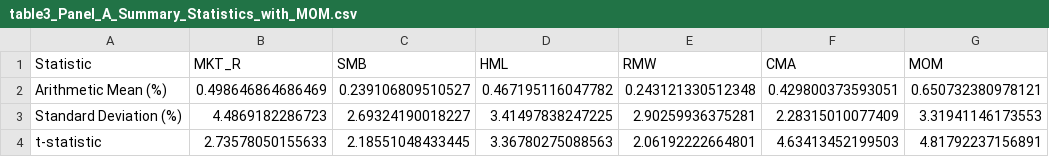
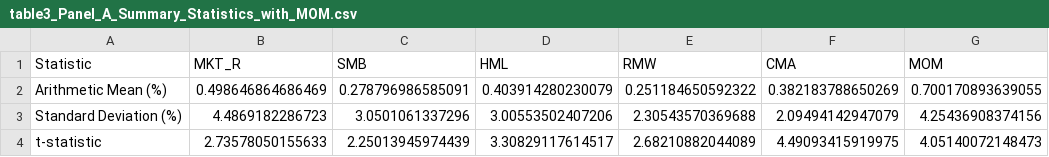
Before and after one commit to JerryChinaL/Fama_French, a CSV file: four_factor_combined/tables/data/table3_Panel_A_Summary_Statistics_with_MOM.csv, drawn as a sheet.

```diff
--- a/four_factor_combined/tables/data/table3_Panel_A_Summary_Statistics_with_MOM.csv
+++ b/four_factor_combined/tables/data/table3_Panel_A_Summary_Statistics_with_MOM.csv
@@ -1,4 +1,4 @@
 "Statistic","MKT_R","SMB","HML","RMW","CMA","MOM"
-"Arithmetic Mean (%)",0.498646864686469,0.239106809510527,0.467195116047782,0.243121330512348,0.429800373593051,0.650732380978121
-"Standard Deviation (%)",4.4869182286723,2.69324190018227,3.41497838247225,2.90259936375281,2.28315010077409,3.31941146173553
-"t-statistic",2.73578050155633,2.18551048433445,3.36780275088563,2.06192222664801,4.63413452199503,4.81792237156891
+"Arithmetic Mean (%)",0.498646864686469,0.278796986585091,0.403914280230079,0.251184650592322,0.382183788650269,0.700170893639055
+"Standard Deviation (%)",4.4869182286723,3.0501061337296,3.00553502407206,2.30543570369688,2.09494142947079,4.25436908374156
+"t-statistic",2.73578050155633,2.25013945974439,3.30829117614517,2.68210882044089,4.49093415919975,4.05140072148473
```
Also changed, not shown: four_factor_combined/tables/data/table2_5x5_SIZE_volm.csv, four_factor_combined/tables/data/table2_5x5_monthly_SIZE_volm.csv, 17 other files.
